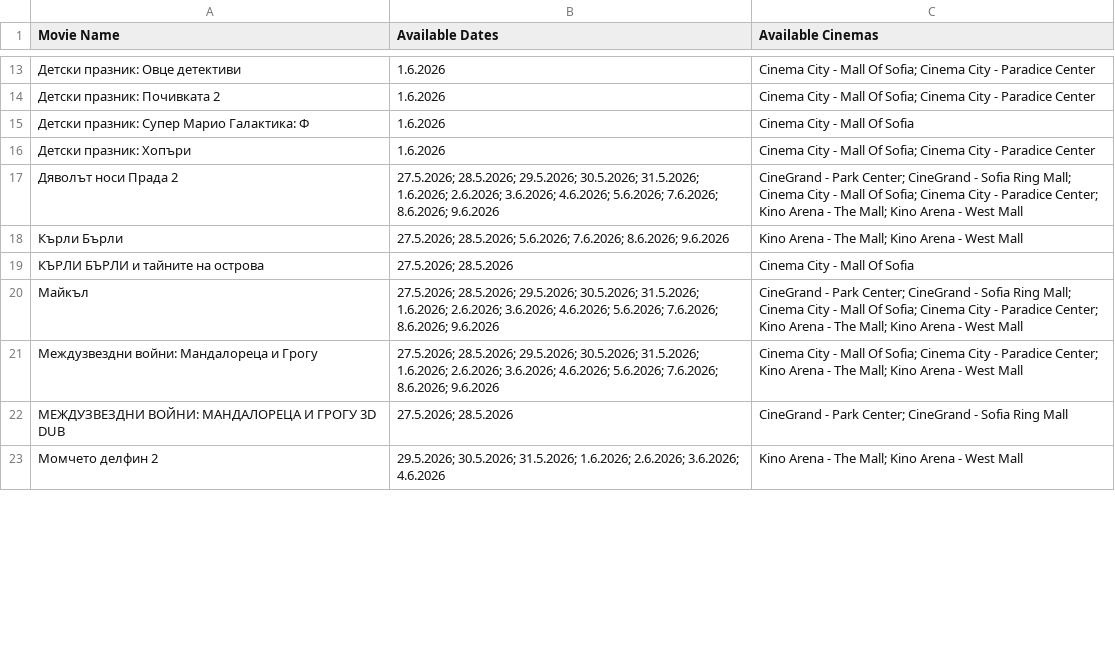
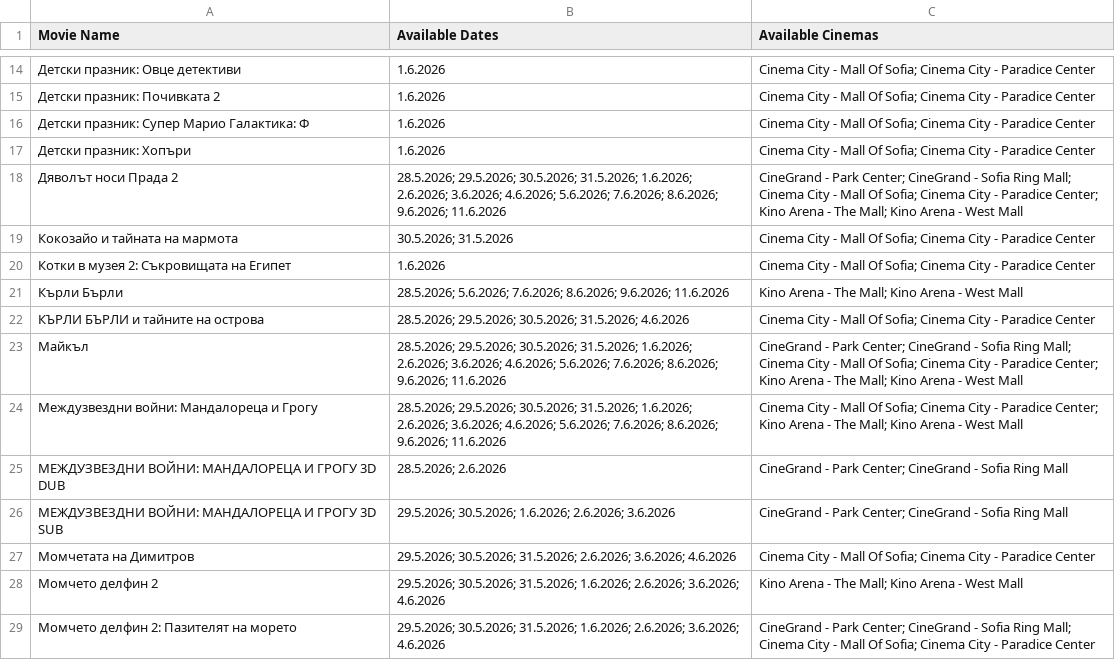
Before and after one commit to darakion/CinemaSearch, a CSV file: data2.csv, drawn as a sheet; only a part is shown, gaps mark what is left out; the diff covers the shown part only.

```diff
--- a/data2.csv
+++ b/data2.csv
@@ -14,10 +15,15 @@
 "Детски празник: Почивката 2","1.6.2026","Cinema City - Mall Of Sofia; Cinema City - Paradice Center"
-"Детски празник: Супер Марио Галактика: Ф","1.6.2026","Cinema City - Mall Of Sofia"
+"Детски празник: Супер Марио Галактика: Ф","1.6.2026","Cinema City - Mall Of Sofia; Cinema City - Paradice Center"
 "Детски празник: Хопъри","1.6.2026","Cinema City - Mall Of Sofia; Cinema City - Paradice Center"
-"Дяволът носи Прада 2","27.5.2026; 28.5.2026; 29.5.2026; 30.5.2026; 31.5.2026; 1.6.2026; 2.6.2026; 3.6.2026; 4.6.2026; 5.6.2026; 7.6.2026; 8.6.2026; 9.6.2026","CineGrand - Park Center; CineGrand - Sofia Ring Mall; Cinema City - Mall Of Sofia; Cinema City - Paradice Center; Kino Arena - The Mall; Kino Arena - West Mall"
-"Кърли Бърли","27.5.2026; 28.5.2026; 5.6.2026; 7.6.2026; 8.6.2026; 9.6.2026","Kino Arena - The Mall; Kino Arena - West Mall"
-"КЪРЛИ БЪРЛИ и тайните на острова","27.5.2026; 28.5.2026","Cinema City - Mall Of Sofia"
-"Майкъл","27.5.2026; 28.5.2026; 29.5.2026; 30.5.2026; 31.5.2026; 1.6.2026; 2.6.2026; 3.6.2026; 4.6.2026; 5.6.2026; 7.6.2026; 8.6.2026; 9.6.2026","CineGrand - Park Center; CineGrand - Sofia Ring Mall; Cinema City - Mall Of Sofia; Cinema City - Paradice Center; Kino Arena - The Mall; Kino Arena - West Mall"
-"Междузвездни войни: Мандалореца и Грогу","27.5.2026; 28.5.2026; 29.5.2026; 30.5.2026; 31.5.2026; 1.6.2026; 2.6.2026; 3.6.2026; 4.6.2026; 5.6.2026; 7.6.2026; 8.6.2026; 9.6.2026","Cinema City - Mall Of Sofia; Cinema City - Paradice Center; Kino Arena - The Mall; Kino Arena - West Mall"
-"МЕЖДУЗВЕЗДНИ ВОЙНИ: МАНДАЛОРЕЦА И ГРОГУ 3D DUB","27.5.2026; 28.5.2026","CineGrand - Park Center; CineGrand - Sofia Ring Mall"
+"Дяволът носи Прада 2","28.5.2026; 29.5.2026; 30.5.2026; 31.5.2026; 1.6.2026; 2.6.2026; 3.6.2026; 4.6.2026; 5.6.2026; 7.6.2026; 8.6.2026; 9.6.2026; 11.6.2026","CineGrand - Park Center; CineGrand - Sofia Ring Mall; Cinema City - Mall Of Sofia; Cinema City - Paradice Center; Kino Arena - The Mall; Kino Arena - West Mall"
+"Кокозайо и тайната на мармота","30.5.2026; 31.5.2026","Cinema City - Mall Of Sofia; Cinema City - Paradice Center"
+"Котки в музея 2: Съкровищата на Египет","1.6.2026","Cinema City - Mall Of Sofia; Cinema City - Paradice Center"
+"Кърли Бърли","28.5.2026; 5.6.2026; 7.6.2026; 8.6.2026; 9.6.2026; 11.6.2026","Kino Arena - The Mall; Kino Arena - West Mall"
+"КЪРЛИ БЪРЛИ и тайните на острова","28.5.2026; 29.5.2026; 30.5.2026; 31.5.2026; 4.6.2026","Cinema City - Mall Of Sofia; Cinema City - Paradice Center"
+"Майкъл","28.5.2026; 29.5.2026; 30.5.2026; 31.5.2026; 1.6.2026; 2.6.2026; 3.6.2026; 4.6.2026; 5.6.2026; 7.6.2026; 8.6.2026; 9.6.2026; 11.6.2026","CineGrand - Park Center; CineGrand - Sofia Ring Mall; Cinema City - Mall Of Sofia; Cinema City - Paradice Center; Kino Arena - The Mall; Kino Arena - West Mall"
+"Междузвездни войни: Мандалореца и Грогу","28.5.2026; 29.5.2026; 30.5.2026; 31.5.2026; 1.6.2026; 2.6.2026; 3.6.2026; 4.6.2026; 5.6.2026; 7.6.2026; 8.6.2026; 9.6.2026; 11.6.2026","Cinema City - Mall Of Sofia; Cinema City - Paradice Center; Kino Arena - The Mall; Kino Arena - West Mall"
+"МЕЖДУЗВЕЗДНИ ВОЙНИ: МАНДАЛОРЕЦА И ГРОГУ 3D DUB","28.5.2026; 2.6.2026","CineGrand - Park Center; CineGrand - Sofia Ring Mall"
+"МЕЖДУЗВЕЗДНИ ВОЙНИ: МАНДАЛОРЕЦА И ГРОГУ 3D SUB","29.5.2026; 30.5.2026; 1.6.2026; 2.6.2026; 3.6.2026","CineGrand - Park Center; CineGrand - Sofia Ring Mall"
+"Момчетата на Димитров","29.5.2026; 30.5.2026; 31.5.2026; 2.6.2026; 3.6.2026; 4.6.2026","Cinema City - Mall Of Sofia; Cinema City - Paradice Center"
 "Момчето делфин 2","29.5.2026; 30.5.2026; 31.5.2026; 1.6.2026; 2.6.2026; 3.6.2026; 4.6.2026","Kino Arena - The Mall; Kino Arena - West Mall"
+"Момчето делфин 2: Пазителят на морето","29.5.2026; 30.5.2026; 31.5.2026; 1.6.2026; 2.6.2026; 3.6.2026; 4.6.2026","CineGrand - Park Center; CineGrand - Sofia Ring Mall; Cinema City - Mall Of Sofia; Cinema City - Paradice Center"
```
Also changed, not shown: 2 added rows and 19 edited cells elsewhere in this file, 1 other file.
